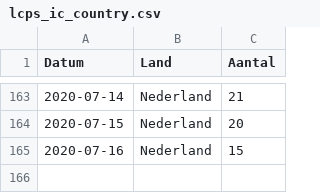
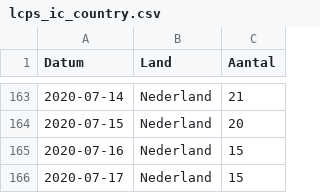
Before and after one commit to RVoor/CoronaWatchNL, a CSV file: data/lcps_ic_country.csv, drawn as a sheet; only a part is shown, gaps mark what is left out.

```diff
--- a/data/lcps_ic_country.csv
+++ b/data/lcps_ic_country.csv
@@ -165 +165,2 @@ Datum,Land,Aantal
 2020-07-16,Nederland,15
+2020-07-17,Nederland,15
```
Also changed, not shown: data-ic/data-lcps/LCPS_IC_latest.csv, data/lcps_ic.csv.
